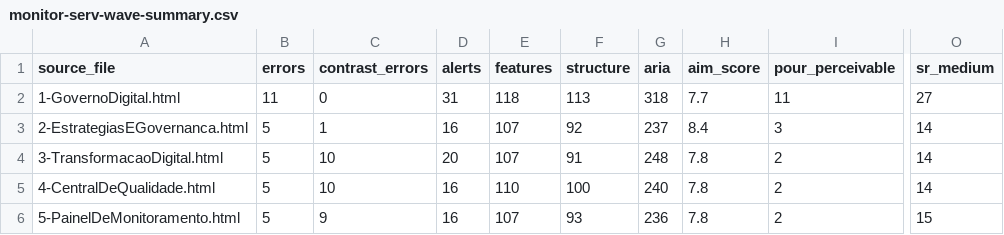
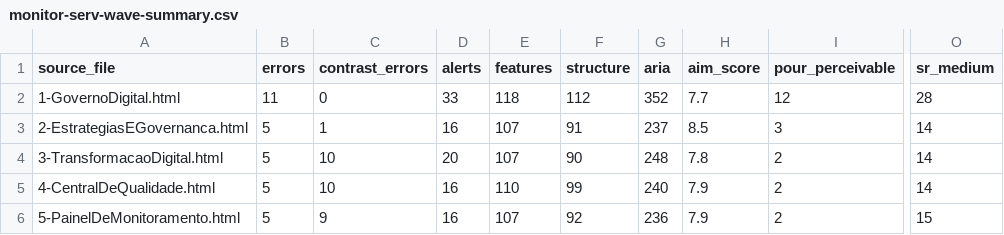
Before and after one commit to VitorLS0/TCC-session-analysis, a CSV file: output-wave-analysis/T2/monitor-serv-wave-summary.csv, drawn as a sheet; only a part is shown, gaps mark what is left out; the diff names each change by its address in the sheet, - before the commit and + after, or states it on an @@ line.

```diff
--- a/output-wave-analysis/T2/monitor-serv-wave-summary.csv
+++ b/output-wave-analysis/T2/monitor-serv-wave-summary.csv
-D2 (alerts): 31
+D2 (alerts): 33
-F2 (structure): 113
+F2 (structure): 112
-G2 (aria): 318
+G2 (aria): 352
-I2 (pour_perceivable): 11
+I2 (pour_perceivable): 12
-O2 (sr_medium): 27
+O2 (sr_medium): 28
-F3 (structure): 92
+F3 (structure): 91
-H3 (aim_score): 8.4
+H3 (aim_score): 8.5
-F4 (structure): 91
+F4 (structure): 90
-F5 (structure): 100
+F5 (structure): 99
-H5:H6 (aim_score): 7.8
+H5:H6 (aim_score): 7.9
-F6 (structure): 93
+F6 (structure): 92
```
Also changed, not shown: output-wave-analysis/T1/cpf-wave-summary.csv, output-wave-analysis/T3/receita-federal-wave-summary.csv, 8 other files.
